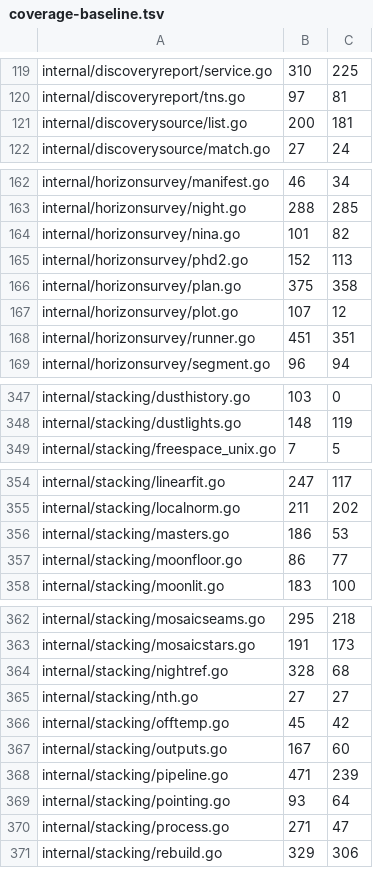
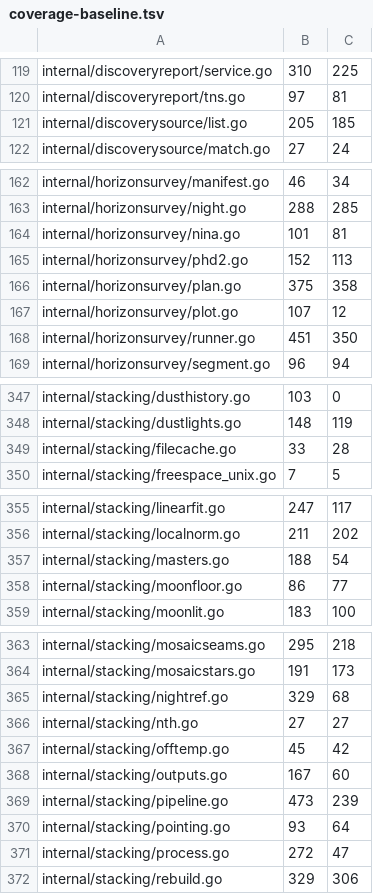
Before and after one commit to USA-RedDragon/astro-stacker, a TSV file: .github/coverage-baseline.tsv, drawn as a sheet; only a part is shown, gaps mark what is left out; the diff covers the shown part only.

```diff
--- a/.github/coverage-baseline.tsv
+++ b/.github/coverage-baseline.tsv
@@ -120,3 +120,3 @@ internal/discoveryreport/service.go	310	225
 internal/discoveryreport/tns.go	97	81
-internal/discoverysource/list.go	200	181
+internal/discoverysource/list.go	205	185
 internal/discoverysource/match.go	27	24
@@ -163,3 +163,3 @@ internal/horizonsurvey/manifest.go	46	34
 internal/horizonsurvey/night.go	288	285
-internal/horizonsurvey/nina.go	101	82
+internal/horizonsurvey/nina.go	101	81
 internal/horizonsurvey/phd2.go	152	113
@@ -167,3 +167,3 @@ internal/horizonsurvey/plan.go	375	358
 internal/horizonsurvey/plot.go	107	12
-internal/horizonsurvey/runner.go	451	351
+internal/horizonsurvey/runner.go	451	350
 internal/horizonsurvey/segment.go	96	94
@@ -348,2 +348,3 @@ internal/stacking/dusthistory.go	103	0
 internal/stacking/dustlights.go	148	119
+internal/stacking/filecache.go	33	28
 internal/stacking/freespace_unix.go	7	5
@@ -355,3 +356,3 @@ internal/stacking/linearfit.go	247	117
 internal/stacking/localnorm.go	211	202
-internal/stacking/masters.go	186	53
+internal/stacking/masters.go	188	54
 internal/stacking/moonfloor.go	86	77
@@ -363,3 +364,3 @@ internal/stacking/mosaicseams.go	295	218
 internal/stacking/mosaicstars.go	191	173
-internal/stacking/nightref.go	328	68
+internal/stacking/nightref.go	329	68
 internal/stacking/nth.go	27	27
@@ -367,5 +368,5 @@ internal/stacking/offtemp.go	45	42
 internal/stacking/outputs.go	167	60
-internal/stacking/pipeline.go	471	239
+internal/stacking/pipeline.go	473	239
 internal/stacking/pointing.go	93	64
-internal/stacking/process.go	271	47
+internal/stacking/process.go	272	47
 internal/stacking/rebuild.go	329	306
```
Also changed, not shown: 3 edited cells elsewhere in this file.
